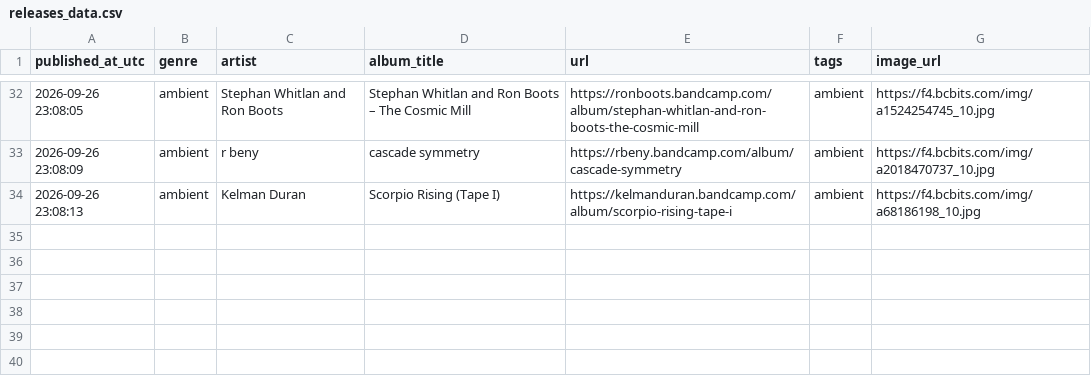
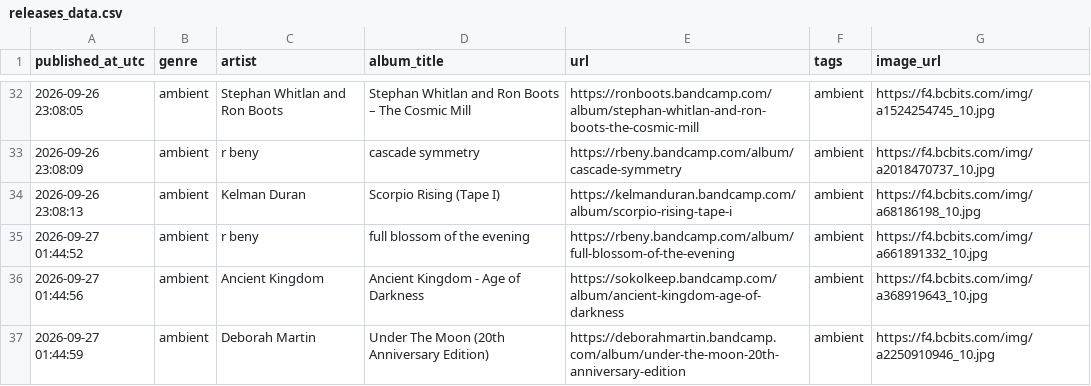
Before and after one commit to atimbaua/bc_scraper, a CSV file: releases_data.csv, drawn as a sheet; only a part is shown, gaps mark what is left out; the diff names each change by its address in the sheet, - before the commit and + after, or states it on an @@ line.

```diff
--- a/releases_data.csv
+++ b/releases_data.csv
+row 35: 2026-09-27 01:44:52 | ambient | r beny | full blossom of the evening | https://rbeny.bandcamp.com/album/full-blossom-of-the-evening | ambient | https://f4.bcbits.com/img/a661891332_10.jpg
+row 36: 2026-09-27 01:44:56 | ambient | Ancient Kingdom | Ancient Kingdom - Age of Darkness | https://sokolkeep.bandcamp.com/album/ancient-kingdom-age-of-darkness | ambient | https://f4.bcbits.com/img/a368919643_10.jpg
+row 37: 2026-09-27 01:44:59 | ambient | Deborah Martin | Under The Moon (20th Anniversary Edition) | https://deborahmartin.bandcamp.com/album/under-the-moon-20th-anniversary-edition | ambient | https://f4.bcbits.com/img/a2250910946_10.jpg
```
Also changed, not shown: 1 other file.
